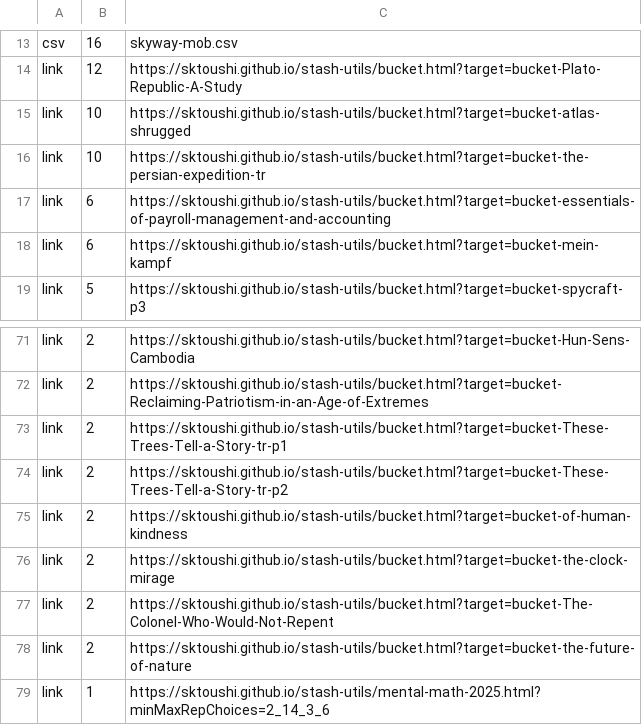
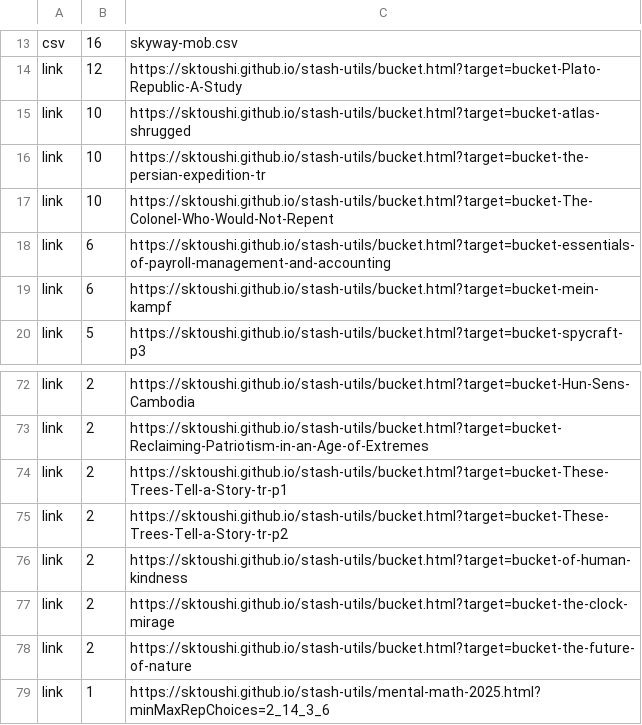
Before and after one commit to sktoushi/stash-utils, a CSV file: skyway-main-202503.csv, drawn as a sheet; only a part is shown, gaps mark what is left out; removed rows and columns are numbered as before the commit, all else as after; the diff names each change by its address in the sheet, - before the commit and + after, or states it on an @@ line.

Commit message:
Add files via upload

```diff
--- a/skyway-main-202503.csv
+++ b/skyway-main-202503.csv
+row 17: link | 10 | https://sktoushi.github.io/stash-utils/bucket.html?target=bucket-The-Colonel-Who-Would-Not-Repent
-row 77: link | 2 | https://sktoushi.github.io/stash-utils/bucket.html?target=bucket-The-Colonel-Who-Would-Not-Repent
```
